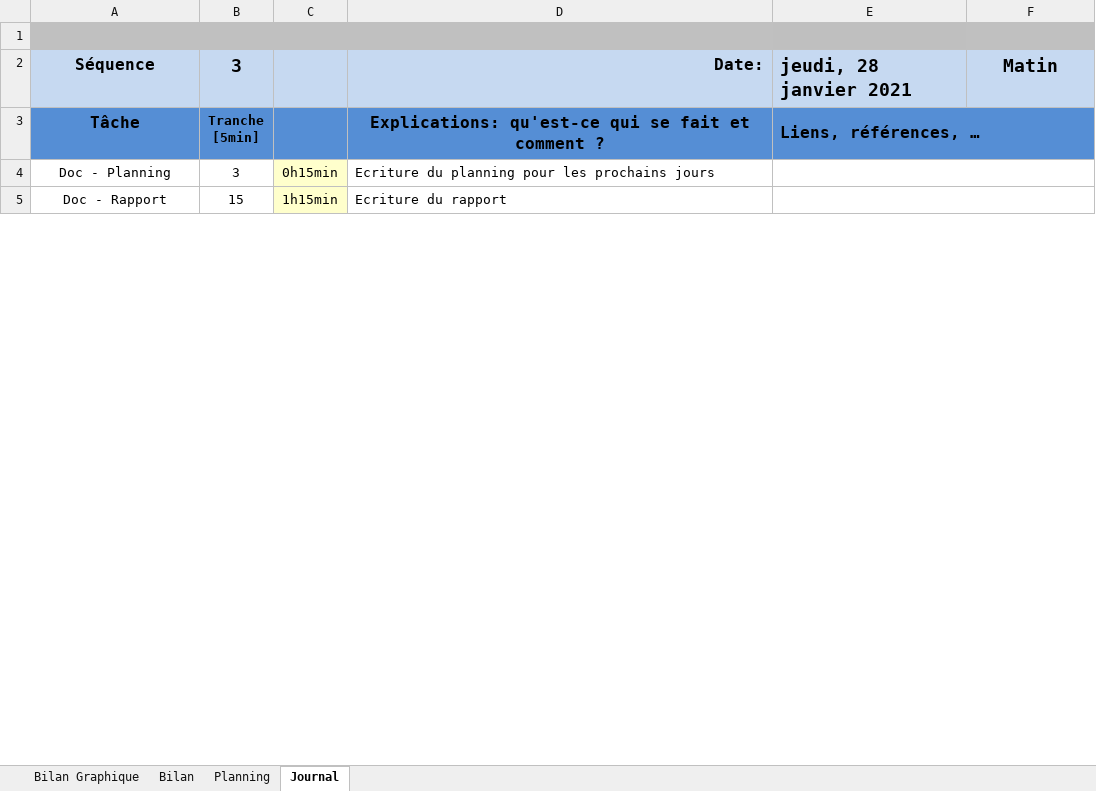
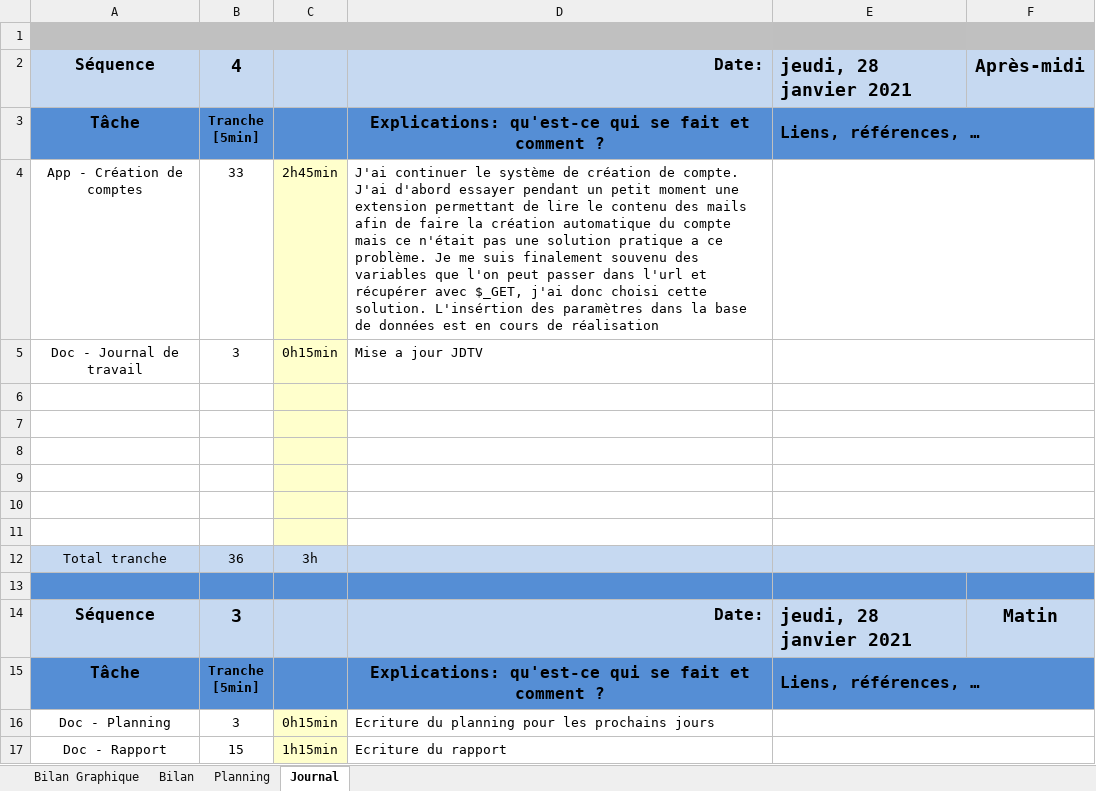
Before and after one commit to SweetDjsnow/TPI_GitHub, an Excel workbook: Documentation/T-P_Appro-planification-jrnltrav.xlsm, sheet Journal, drawn as a sheet; only a part is shown; values as stored, in another font and other column widths than the file's, no borders; charts and pictures and conditional formats not drawn; 1 other sheet too large or unreadable and not compared; ↵ is a line break in a cell; the diff names each change by its address in the sheet, - before the commit and + after, or states it on an @@ line.

```diff
--- a/Documentation/T-P_Appro-planification-jrnltrav.xlsm (sheet Journal)
+++ b/Documentation/T-P_Appro-planification-jrnltrav.xlsm (sheet Journal)
+row 2: Séquence | 4 |  | Date: | jeudi, 28 janvier 2021 | Après-midi
+row 3: Tâche | Tranche ↵ [5min] |  | Explications: qu'est-ce qui se fait et comment ? | Liens, références, …
+row 4: App - Création de comptes | 33 | 2h45min | J'ai continuer le système de création de compte. J'ai d'abord essayer pendant un petit moment une extension permettant de lire le contenu des mails afin de faire la création automatique du compte mais ce n'était pas une solution pratique a ce problème. Je me suis finalement souvenu des variables que l'on peut passer dans l'url et récupérer avec $_GET, j'ai donc choisi cette solution. L'insértion des paramètres dans la base de données est en cours de réalisation
+row 5: Doc - Journal de travail | 3 | 0h15min | Mise a jour JDTV
+row 6: (empty)
+row 7: (empty)
+row 8: (empty)
+row 9: (empty)
+row 10: (empty)
+row 11: (empty)
+row 12: Total tranche | 36 | 3h
+row 13: (empty)
```
Also changed, not shown: charts or pictures, 28 other files.
